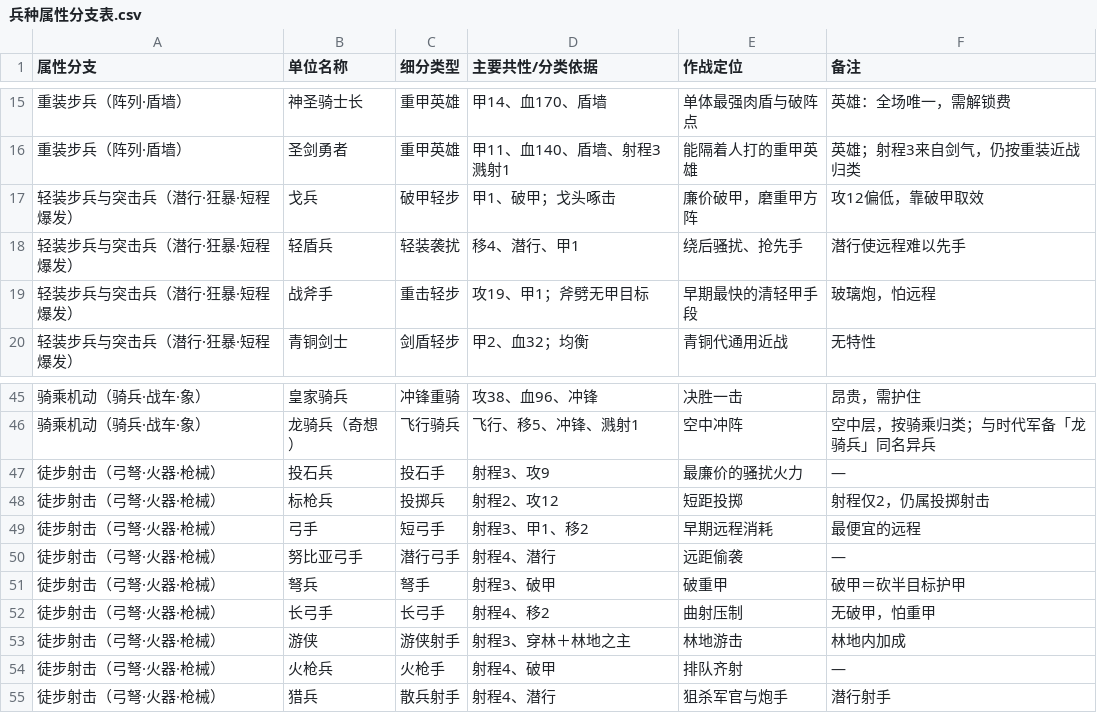
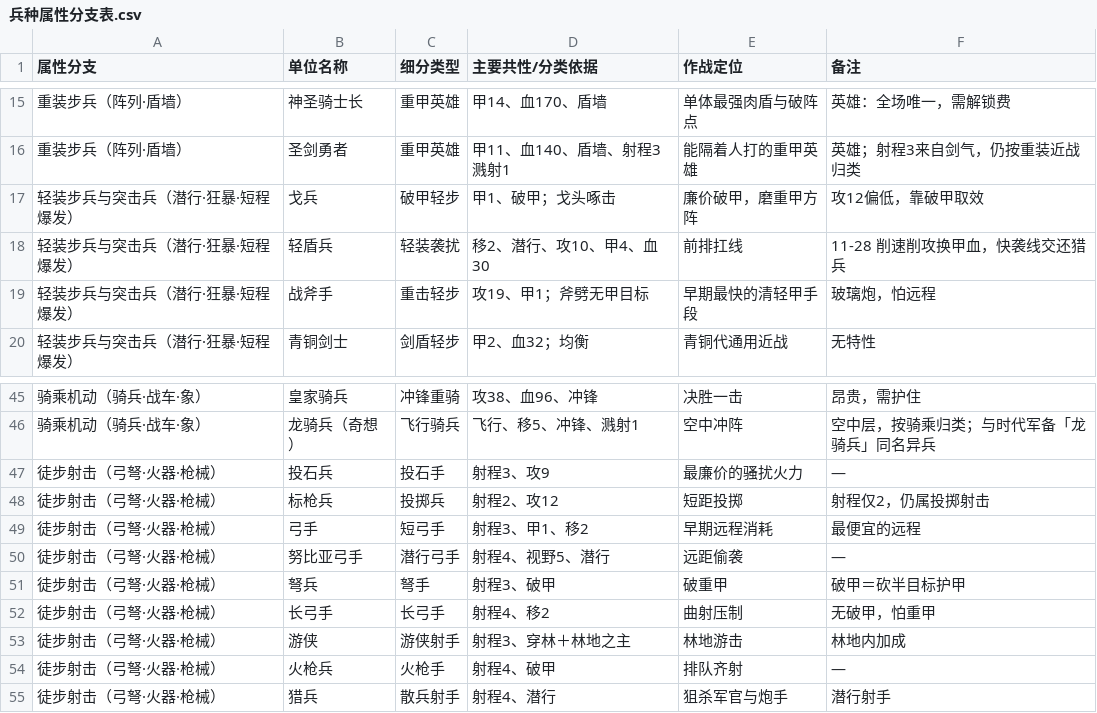
Before and after one commit to wanderingmoonn/grid-warchess, a CSV file: 兵种属性分支表.csv, drawn as a sheet; only a part is shown, gaps mark what is left out.

```diff
--- a/兵种属性分支表.csv
+++ b/兵种属性分支表.csv
@@ -17,3 +17,3 @@
 轻装步兵与突击兵（潜行·狂暴·短程爆发）,戈兵,破甲轻步,甲1、破甲；戈头啄击,廉价破甲，磨重甲方阵,攻12偏低，靠破甲取效
-轻装步兵与突击兵（潜行·狂暴·短程爆发）,轻盾兵,轻装袭扰,移4、潜行、甲1,绕后骚扰、抢先手,潜行使远程难以先手
+轻装步兵与突击兵（潜行·狂暴·短程爆发）,轻盾兵,轻装袭扰,移2、潜行、攻10、甲4、血30,前排扛线,11-28 削速削攻换甲血，快袭线交还猎兵
 轻装步兵与突击兵（潜行·狂暴·短程爆发）,战斧手,重击轻步,攻19、甲1；斧劈无甲目标,早期最快的清轻甲手段,玻璃炮，怕远程
@@ -49,3 +49,3 @@
 徒步射击（弓弩·火器·枪械）,弓手,短弓手,射程3、甲1、移2,早期远程消耗,最便宜的远程
-徒步射击（弓弩·火器·枪械）,努比亚弓手,潜行弓手,射程4、潜行,远距偷袭,—
+徒步射击（弓弩·火器·枪械）,努比亚弓手,潜行弓手,射程4、视野5、潜行,远距偷袭,—
 徒步射击（弓弩·火器·枪械）,弩兵,弩手,射程3、破甲,破重甲,破甲＝砍半目标护甲
```
Also changed, not shown: 兵种属性分支表.tsv, 2 other files.
